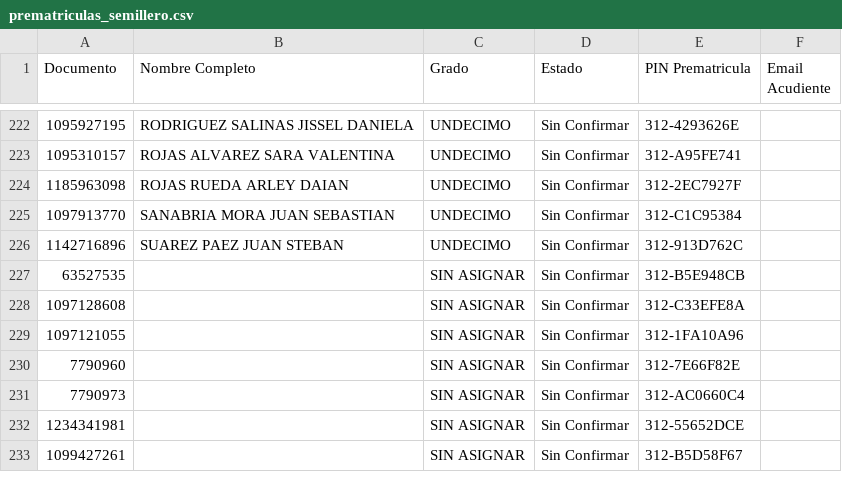
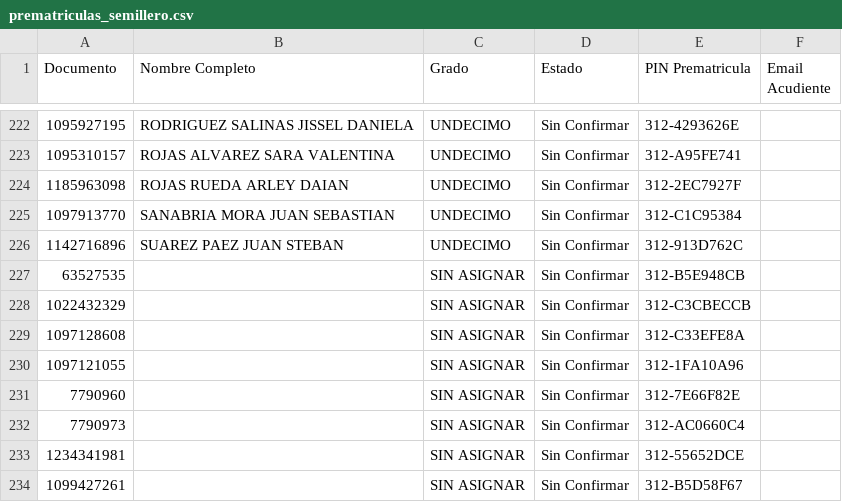
Before and after one commit to csd-digitalweb/sitio-web-csd, a CSV file: src/reserva-cupo/prematriculas_semillero.csv, drawn as a sheet; only a part is shown, gaps mark what is left out; the diff names each change by its address in the sheet, - before the commit and + after, or states it on an @@ line.

Commit message:
chore(sync): actualizar cupos y asignación de salones desde EduColombia

```diff
--- a/src/reserva-cupo/prematriculas_semillero.csv
+++ b/src/reserva-cupo/prematriculas_semillero.csv
+row 228: 1022432329 |  | SIN ASIGNAR | Sin Confirmar | 312-C3CBECCB
```
Also changed, not shown: 2 other files.
